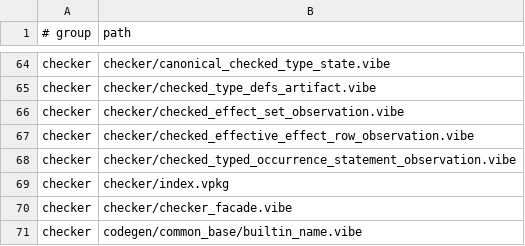
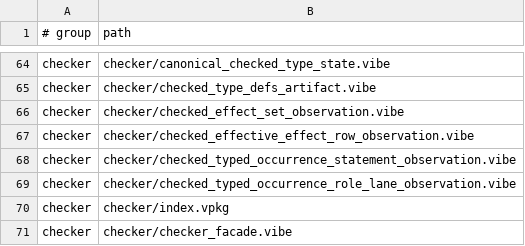
Before and after one commit to mizchi/vibe-lang, a TSV file: lib/@vibe/compiler/compiler_sources_manifest.tsv, drawn as a sheet; only a part is shown, gaps mark what is left out; the shorter side is filled out with more unchanged rows; the diff names each change by its address in the sheet, - before the commit and + after, or states it on an @@ line.

Commit message:
feat(checker): observe typed occurrence roles and lanes

```diff
--- a/lib/@vibe/compiler/compiler_sources_manifest.tsv
+++ b/lib/@vibe/compiler/compiler_sources_manifest.tsv
+row 69: checker | checker/checked_typed_occurrence_role_lane_observation.vibe
```
Also changed, not shown: 11 other files.
